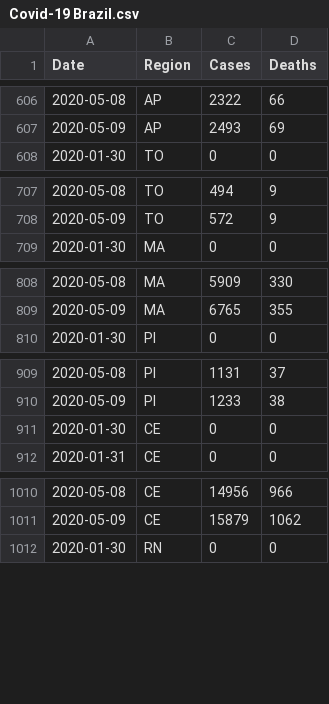
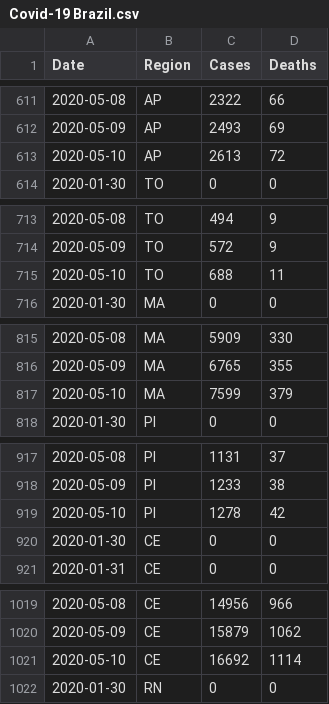
Before and after one commit to luiz290788/covid19-brazil, a CSV file: src/data/Covid-19 Brazil.csv, drawn as a sheet; only a part is shown, gaps mark what is left out; the diff covers the shown part only.

```diff
--- a/src/data/Covid-19 Brazil.csv
+++ b/src/data/Covid-19 Brazil.csv
@@ -607,2 +612,3 @@ Date,Region,Cases,Deaths
 2020-05-09,AP,2493,69
+2020-05-10,AP,2613,72
 2020-01-30,TO,0,0
@@ -708,2 +714,3 @@ Date,Region,Cases,Deaths
 2020-05-09,TO,572,9
+2020-05-10,TO,688,11
 2020-01-30,MA,0,0
@@ -809,2 +816,3 @@ Date,Region,Cases,Deaths
 2020-05-09,MA,6765,355
+2020-05-10,MA,7599,379
 2020-01-30,PI,0,0
@@ -910,2 +918,3 @@ Date,Region,Cases,Deaths
 2020-05-09,PI,1233,38
+2020-05-10,PI,1278,42
 2020-01-30,CE,0,0
@@ -1011,2 +1020,3 @@ Date,Region,Cases,Deaths
 2020-05-09,CE,15879,1062
+2020-05-10,CE,16692,1114
 2020-01-30,RN,0,0
```
Also changed, not shown: 22 added rows elsewhere in this file.
